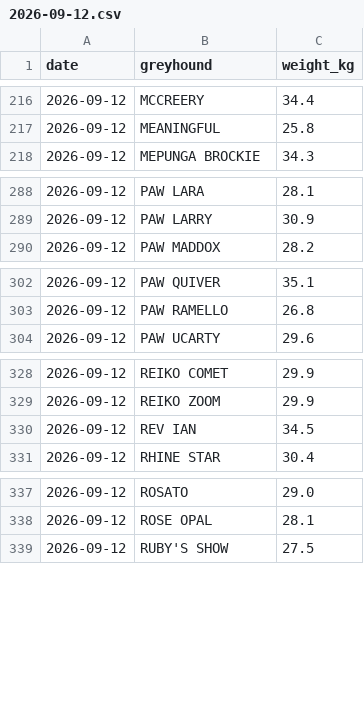
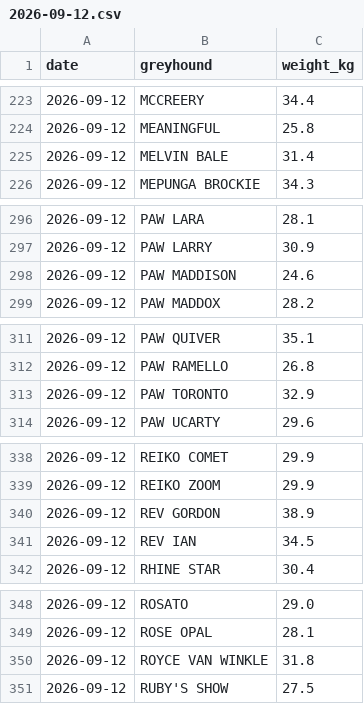
Before and after one commit to brucem1967/au-racing-open-data, a CSV file: datasets/greyhound_weights_vic/daily/2026-09-12.csv, drawn as a sheet; only a part is shown, gaps mark what is left out; the diff covers the shown part only; the diff names each change by its address in the sheet, - before the commit and + after, or states it on an @@ line.

```diff
--- a/datasets/greyhound_weights_vic/daily/2026-09-12.csv
+++ b/datasets/greyhound_weights_vic/daily/2026-09-12.csv
+row 225: 2026-09-12 | MELVIN BALE | 31.4
+row 298: 2026-09-12 | PAW MADDISON | 24.6
+row 313: 2026-09-12 | PAW TORONTO | 32.9
+row 340: 2026-09-12 | REV GORDON | 38.9
+row 350: 2026-09-12 | ROYCE VAN WINKLE | 31.8
```
Also changed, not shown: 8 added rows elsewhere in this file, 4 other files.
